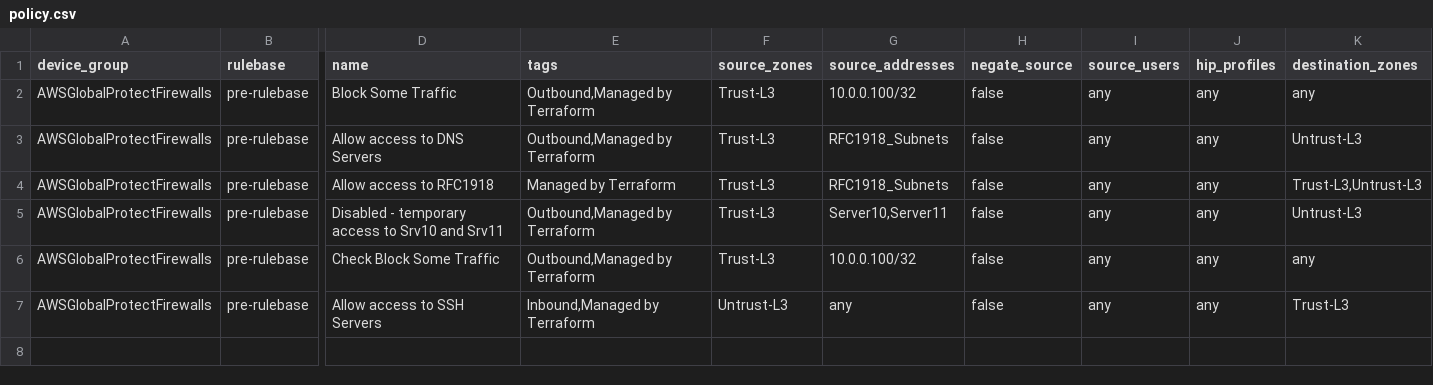
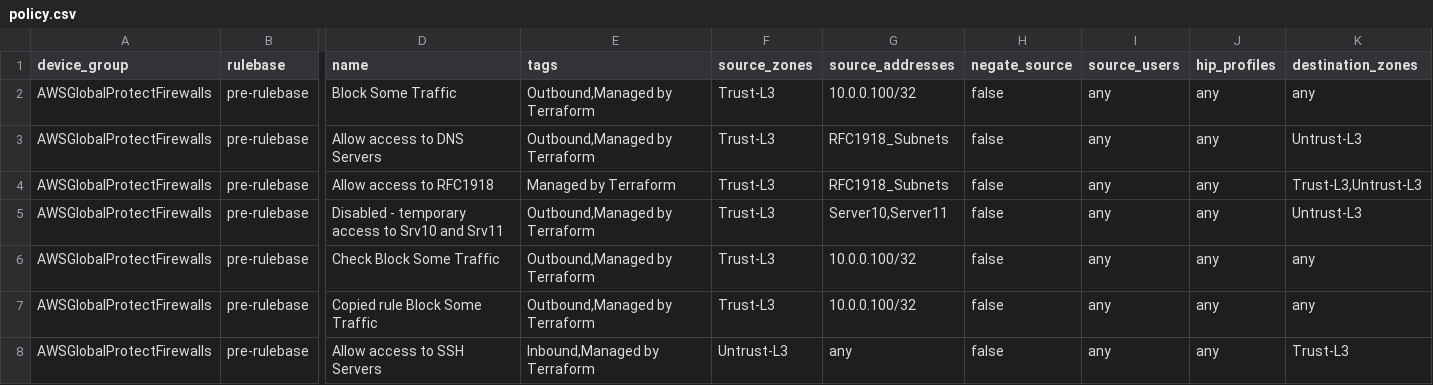
Before and after one commit to PaloAltoNetworks/terraform-panos-ngfw-modules, a CSV file: examples/csv_examples/csv_basic_example/csv/policy.csv, drawn as a sheet; only a part is shown, gaps mark what is left out; rows hold the shown columns only; the diff names each change by its address in the sheet, - before the commit and + after, or states it on an @@ line.

Commit message:
Add new policy rule

```diff
--- a/examples/csv_examples/csv_basic_example/csv/policy.csv
+++ b/examples/csv_examples/csv_basic_example/csv/policy.csv
+row 7: AWSGlobalProtectFirewalls | pre-rulebase | Copied rule Block Some Traffic | Outbound,Managed by Terraform | Trust-L3 | 10.0.0.100/32 | false | any | any | any
```
